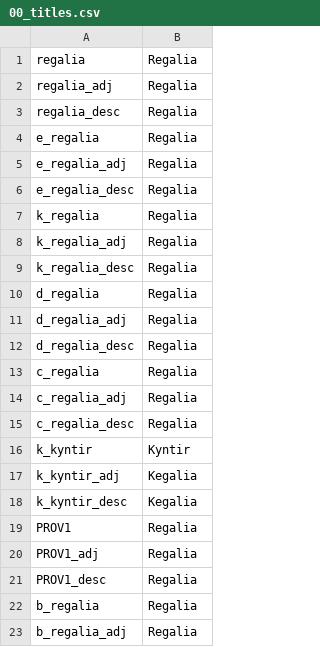
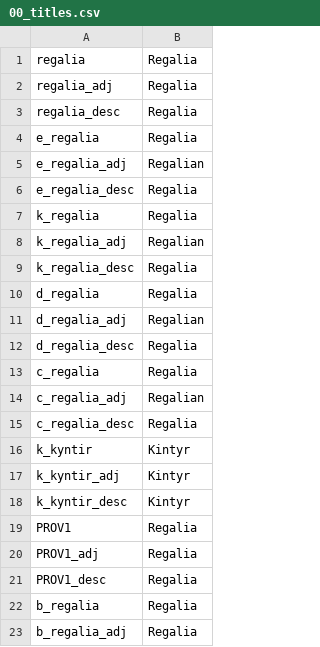
Before and after one commit to Federico-CM/ck2_mod, a CSV file: regalia_reborn/localisation/00_titles.csv, drawn as a sheet; only a part is shown.

```diff
--- a/regalia_reborn/localisation/00_titles.csv
+++ b/regalia_reborn/localisation/00_titles.csv
@@ -4,16 +4,16 @@ regalia_desc;Regalia;;;;;;;;;;;;;
 e_regalia;Regalia;;;;;;;;;;;;;
-e_regalia_adj;Regalia;;;;;;;;;;;;;
+e_regalia_adj;Regalian;;;;;;;;;;;;;
 e_regalia_desc;Regalia;;;;;;;;;;;;;
 k_regalia;Regalia;;;;;;;;;;;;;
-k_regalia_adj;Regalia;;;;;;;;;;;;;
+k_regalia_adj;Regalian;;;;;;;;;;;;;
 k_regalia_desc;Regalia;;;;;;;;;;;;;
 d_regalia;Regalia;;;;;;;;;;;;;
-d_regalia_adj;Regalia;;;;;;;;;;;;;
+d_regalia_adj;Regalian;;;;;;;;;;;;;
 d_regalia_desc;Regalia;;;;;;;;;;;;;
 c_regalia;Regalia;;;;;;;;;;;;;
-c_regalia_adj;Regalia;;;;;;;;;;;;;
+c_regalia_adj;Regalian;;;;;;;;;;;;;
 c_regalia_desc;Regalia;;;;;;;;;;;;;
-k_kyntir;Kyntir;;;;;;;;;;;;;
-k_kyntir_adj;Kegalia;;;;;;;;;;;;;
-k_kyntir_desc;Kegalia;;;;;;;;;;;;;
+k_kyntir;Kintyr;;;;;;;;;;;;;
+k_kyntir_adj;Kintyr;;;;;;;;;;;;;
+k_kyntir_desc;Kintyr;;;;;;;;;;;;;
 PROV1;Regalia;;;;;;;;;;;;;
```
Also changed, not shown: regalia_reborn/localisation/rr_religions.csv, 6 other files.
